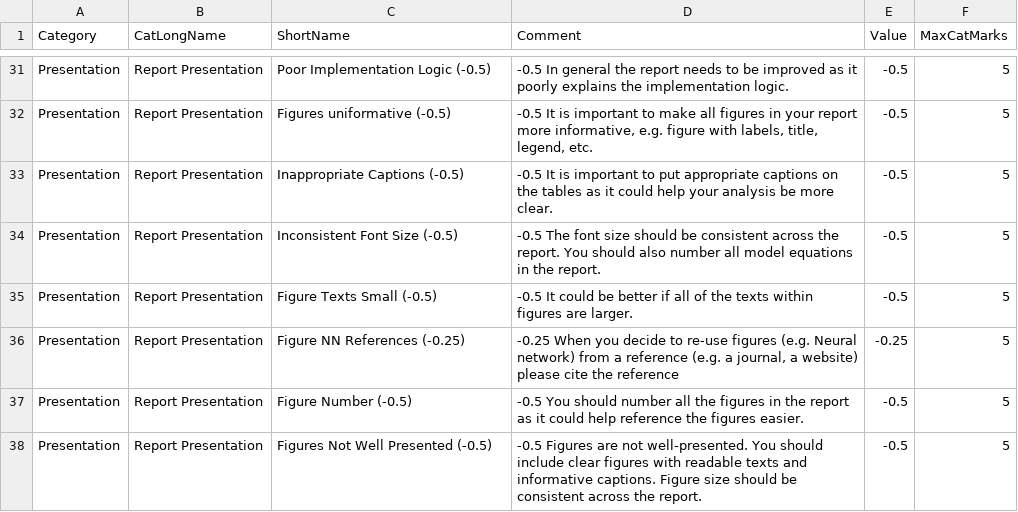
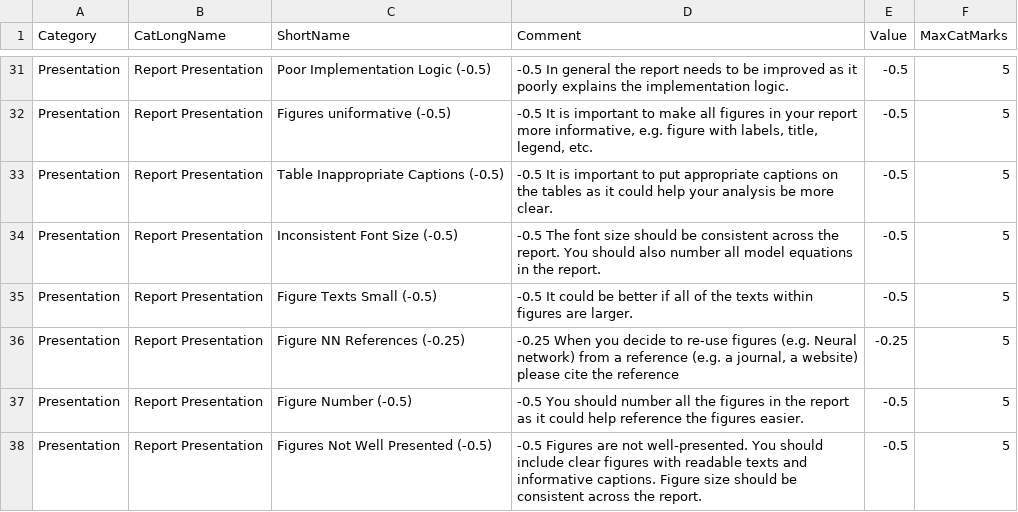
Before and after one commit to ardimirzaei/AutoFeedbackGenerator, a CSV file: QBUS6840_2021S2_Comments.csv, drawn as a sheet; only a part is shown, gaps mark what is left out.

Commit message:
Update QBUS6840_2021S2_Comments.csv

```diff
--- a/QBUS6840_2021S2_Comments.csv
+++ b/QBUS6840_2021S2_Comments.csv
@@ -32,3 +32,3 @@ Presentation,Report Presentation,Poor Implementation Logic (-0.5),-0.5 In genera
 Presentation,Report Presentation,Figures uniformative (-0.5),"-0.5 It is important to make all figures in your report more informative, e.g. figure with labels, title, legend, etc.",-0.5,5
-Presentation,Report Presentation,Inappropriate Captions (-0.5),-0.5 It is important to put appropriate captions on the tables as it could help your analysis be more clear.,-0.5,5
+Presentation,Report Presentation, Table Inappropriate Captions (-0.5),-0.5 It is important to put appropriate captions on the tables as it could help your analysis be more clear.,-0.5,5
 Presentation,Report Presentation,Inconsistent Font Size (-0.5),-0.5 The font size should be consistent across the report. You should also number all model equations in the report.,-0.5,5
```
